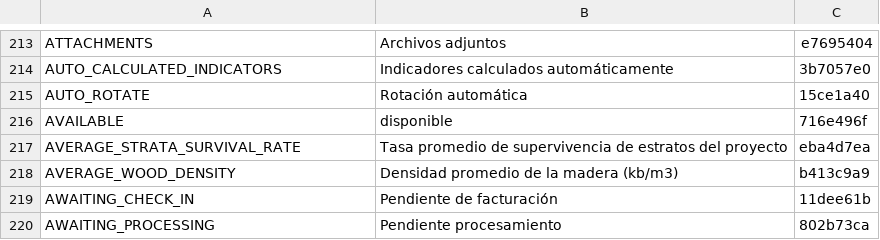
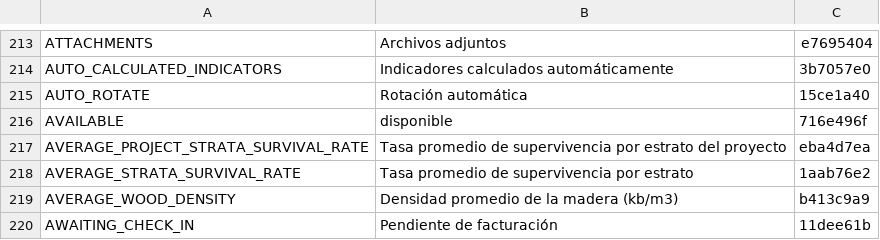
Before and after one commit to terraware/terraware-web, a CSV file: src/strings/csv/es.csv, drawn as a sheet; only a part is shown, gaps mark what is left out; the shorter side is filled out with more unchanged rows.

Commit message:
SW-8423 When no project is selected, plant dashboard survival rate statistics should not mention project

```diff
--- a/src/strings/csv/es.csv
+++ b/src/strings/csv/es.csv
@@ -217,3 +217,4 @@ AUTO_ROTATE,Rotación automática,15ce1a40
 AVAILABLE,disponible,716e496f
-AVERAGE_STRATA_SURVIVAL_RATE,Tasa promedio de supervivencia de estratos del proyecto,eba4d7ea
+AVERAGE_PROJECT_STRATA_SURVIVAL_RATE,Tasa promedio de supervivencia por estrato del proyecto,eba4d7ea
+AVERAGE_STRATA_SURVIVAL_RATE,Tasa promedio de supervivencia por estrato,1aab76e2
 AVERAGE_WOOD_DENSITY,Densidad promedio de la madera (kb/m3),b413c9a9
```
Also changed, not shown: src/strings/csv/en.csv, src/strings/csv/fr.csv, 1 other file.
